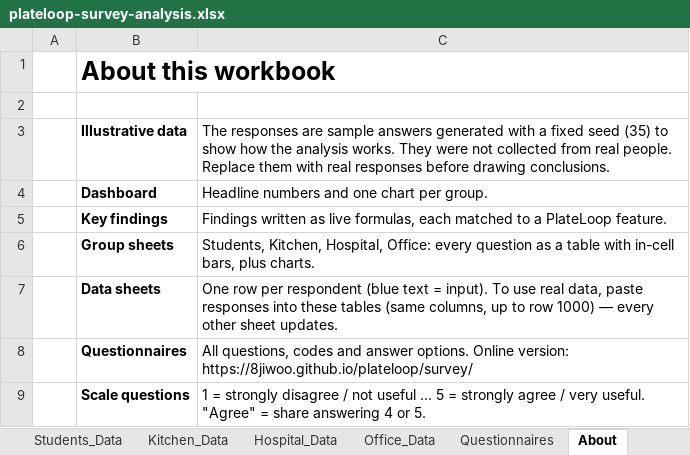
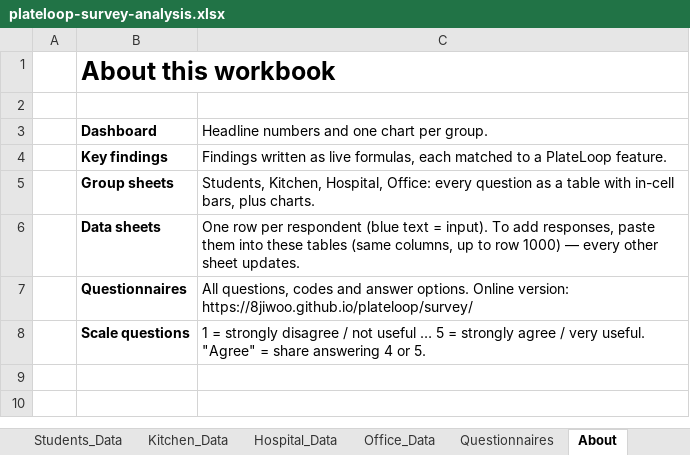
Before and after one commit to 8jiwoo/plateloop, an Excel workbook: docs/survey/plateloop-survey-analysis.xlsx, sheet About, drawn as a sheet; values as stored, in another font and other column widths than the file's, no borders; removed rows and columns are numbered as before the commit, all else as after; the diff names each change by its address in the sheet, - before the commit and + after, or states it on an @@ line.

```diff
--- a/docs/survey/plateloop-survey-analysis.xlsx (sheet About)
+++ b/docs/survey/plateloop-survey-analysis.xlsx (sheet About)
-row 3:  | Illustrative data | The responses are sample answers generated with a fixed seed (35) to show how the analysis works. They were not collected from real people. Replace them with real responses before drawing conclusions.
-C6: …input). To use real data, paste responses into these…
+C6: …input). To add responses, paste them into these…
```
Also changed, not shown: sheet Dashboard, sheet Key findings, sheet Kitchen, sheet Hospital, sheet Office, sheet Students, charts or pictures, 5 other files.
